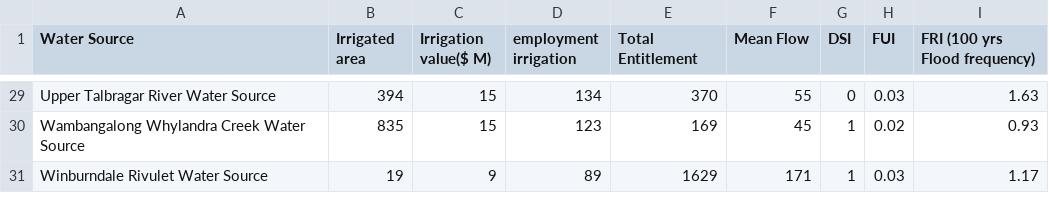
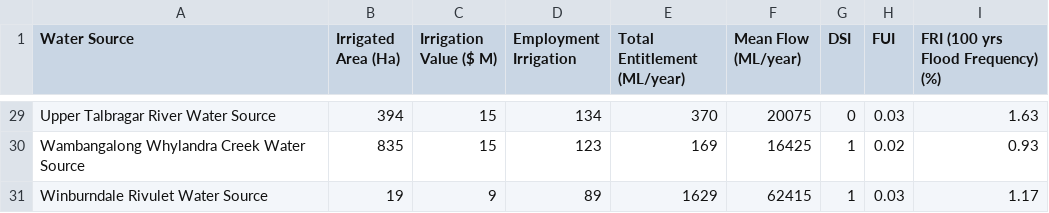
Before and after one commit to justice131/dpi_php, a CSV file: DPI_Integration/pc.csv/fmi_macquaire.csv, drawn as a sheet; only a part is shown, gaps mark what is left out; the diff covers the shown part only; the diff names each change by its address in the sheet, - before the commit and + after, or states it on an @@ line.

```diff
--- a/DPI_Integration/pc.csv/fmi_macquaire.csv
+++ b/DPI_Integration/pc.csv/fmi_macquaire.csv
-B1: Irrigated area
+B1: Irrigated Area (Ha)
-C1: Irrigation value($ M)
+C1: Irrigation Value ($ M)
-D1: employment irrigation
+D1: Employment Irrigation
-E1: Total Entitlement
+E1: Total Entitlement (ML/year)
-F1: Mean Flow
+F1: Mean Flow (ML/year)
-I1: FRI (100 yrs Flood frequency)
+I1: FRI (100 yrs Flood Frequency) (%)
-F29 (Mean Flow (ML/year)): 55
+F29 (Mean Flow (ML/year)): 20075
-F30 (Mean Flow (ML/year)): 45
+F30 (Mean Flow (ML/year)): 16425
-F31 (Mean Flow (ML/year)): 171
+F31 (Mean Flow (ML/year)): 62415
```
Also changed, not shown: 27 edited cells elsewhere in this file, DPI_Integration/pc.csv/dsi_macquaire.csv, DPI_Integration/pc.csv/fui_macquaire.csv, 35 other files.
